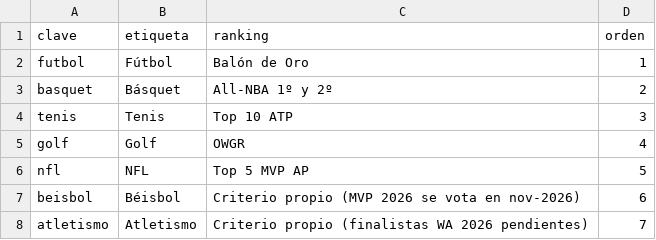
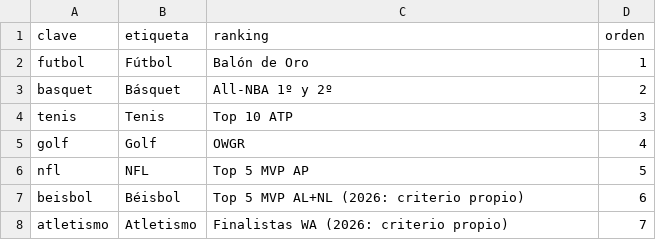
Before and after one commit to charlieeai/fiscalai, a CSV file: nike-atletas/data/deportes.csv, drawn as a sheet.

```diff
--- a/nike-atletas/data/deportes.csv
+++ b/nike-atletas/data/deportes.csv
@@ -6,3 +6,3 @@
 "nfl","NFL","Top 5 MVP AP","5"
-"beisbol","Béisbol","Criterio propio (MVP 2026 se vota en nov-2026)","6"
-"atletismo","Atletismo","Criterio propio (finalistas WA 2026 pendientes)","7"
+"beisbol","Béisbol","Top 5 MVP AL+NL (2026: criterio propio)","6"
+"atletismo","Atletismo","Finalistas WA (2026: criterio propio)","7"
```
Also changed, not shown: nike-atletas/data/marcas.csv, nike-atletas/data/movimientos.csv, 12 other files.
